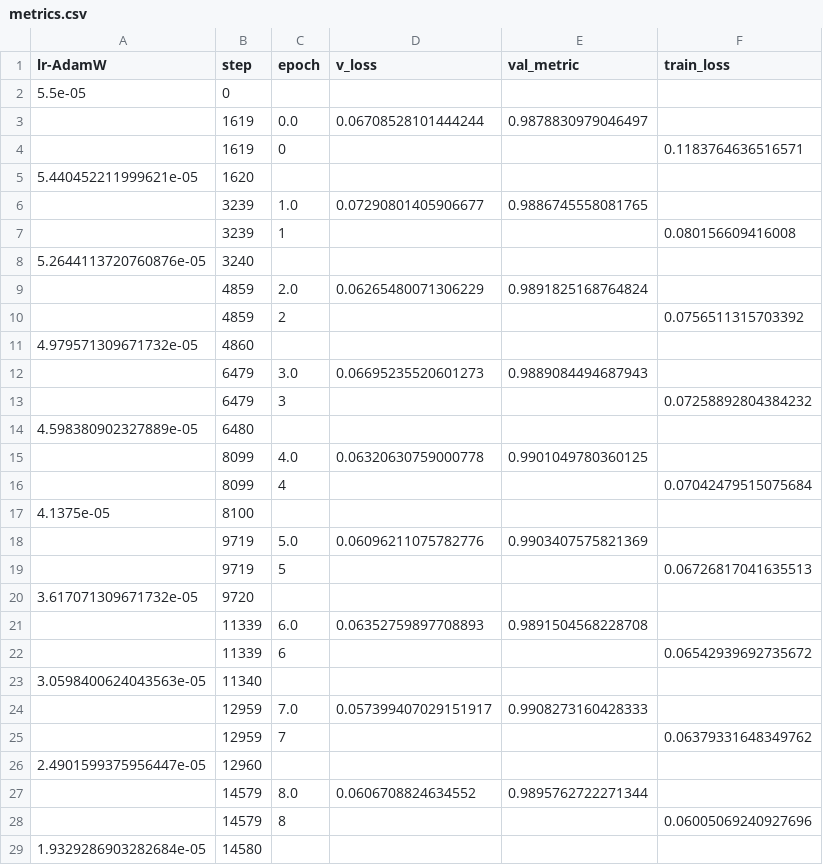
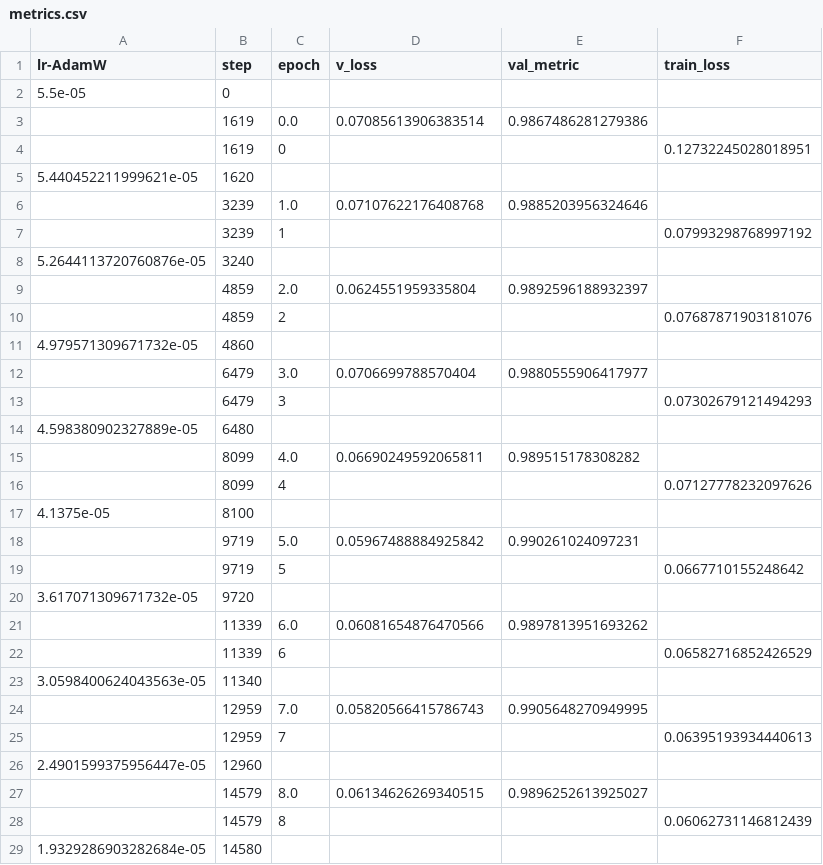
Before and after one commit to Tsai0409/rsna_2024_lumbar_spine_degenerative_classification, a CSV file: ckpt/rsna_sagittal_level_cl_spinal_v1/fold_1/version_0/metrics.csv, drawn as a sheet; only a part is shown; the diff covers the shown part only.

```diff
--- a/ckpt/rsna_sagittal_level_cl_spinal_v1/fold_1/version_0/metrics.csv
+++ b/ckpt/rsna_sagittal_level_cl_spinal_v1/fold_1/version_0/metrics.csv
@@ -2,28 +2,28 @@ lr-AdamW,step,epoch,v_loss,val_metric,train_loss
 5.5e-05,0,,,,
-,1619,0.0,0.06708528101444244,0.9878830979046497,
-,1619,0,,,0.1183764636516571
+,1619,0.0,0.07085613906383514,0.9867486281279386,
+,1619,0,,,0.12732245028018951
 5.440452211999621e-05,1620,,,,
-,3239,1.0,0.07290801405906677,0.9886745558081765,
-,3239,1,,,0.080156609416008
+,3239,1.0,0.07107622176408768,0.9885203956324646,
+,3239,1,,,0.07993298768997192
 5.2644113720760876e-05,3240,,,,
-,4859,2.0,0.06265480071306229,0.9891825168764824,
-,4859,2,,,0.0756511315703392
+,4859,2.0,0.0624551959335804,0.9892596188932397,
+,4859,2,,,0.07687871903181076
 4.979571309671732e-05,4860,,,,
-,6479,3.0,0.06695235520601273,0.9889084494687943,
-,6479,3,,,0.07258892804384232
+,6479,3.0,0.0706699788570404,0.9880555906417977,
+,6479,3,,,0.07302679121494293
 4.598380902327889e-05,6480,,,,
-,8099,4.0,0.06320630759000778,0.9901049780360125,
-,8099,4,,,0.07042479515075684
+,8099,4.0,0.06690249592065811,0.989515178308282,
+,8099,4,,,0.07127778232097626
 4.1375e-05,8100,,,,
-,9719,5.0,0.06096211075782776,0.9903407575821369,
-,9719,5,,,0.06726817041635513
+,9719,5.0,0.05967488884925842,0.990261024097231,
+,9719,5,,,0.0667710155248642
 3.617071309671732e-05,9720,,,,
-,11339,6.0,0.06352759897708893,0.9891504568228708,
-,11339,6,,,0.06542939692735672
+,11339,6.0,0.06081654876470566,0.9897813951693262,
+,11339,6,,,0.06582716852426529
 3.0598400624043563e-05,11340,,,,
-,12959,7.0,0.057399407029151917,0.9908273160428333,
-,12959,7,,,0.06379331648349762
+,12959,7.0,0.05820566415786743,0.9905648270949995,
+,12959,7,,,0.06395193934440613
 2.4901599375956447e-05,12960,,,,
-,14579,8.0,0.0606708824634552,0.9895762722271344,
-,14579,8,,,0.06005069240927696
+,14579,8.0,0.06134626269340515,0.9896252613925027,
+,14579,8,,,0.06062731146812439
 1.9329286903282684e-05,14580,,,,
```
Also changed, not shown: 18 edited cells elsewhere in this file, ckpt/rsna_sagittal_level_cl_nfn_v1/fold_1/version_0/metrics.csv, ckpt/rsna_sagittal_level_cl_spinal_v1/fold_0/version_0/metrics.csv, 8 other files.
